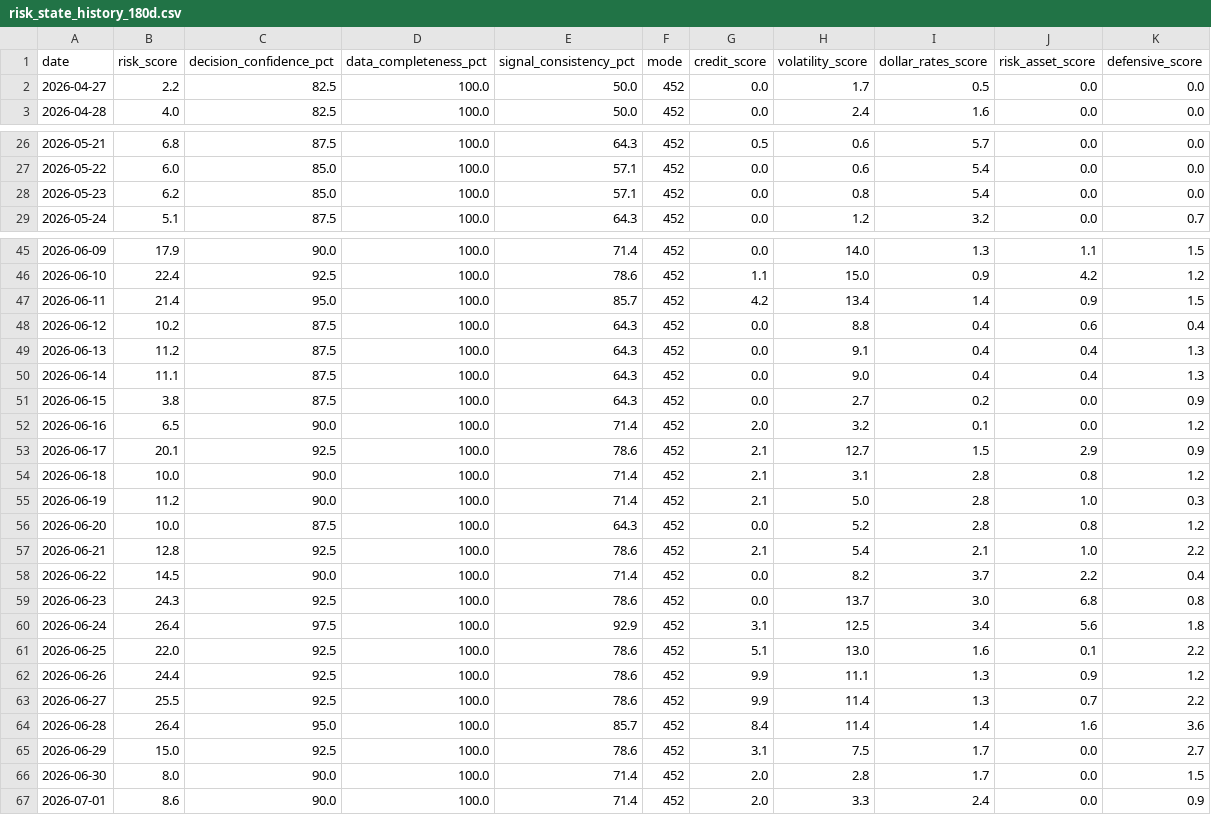
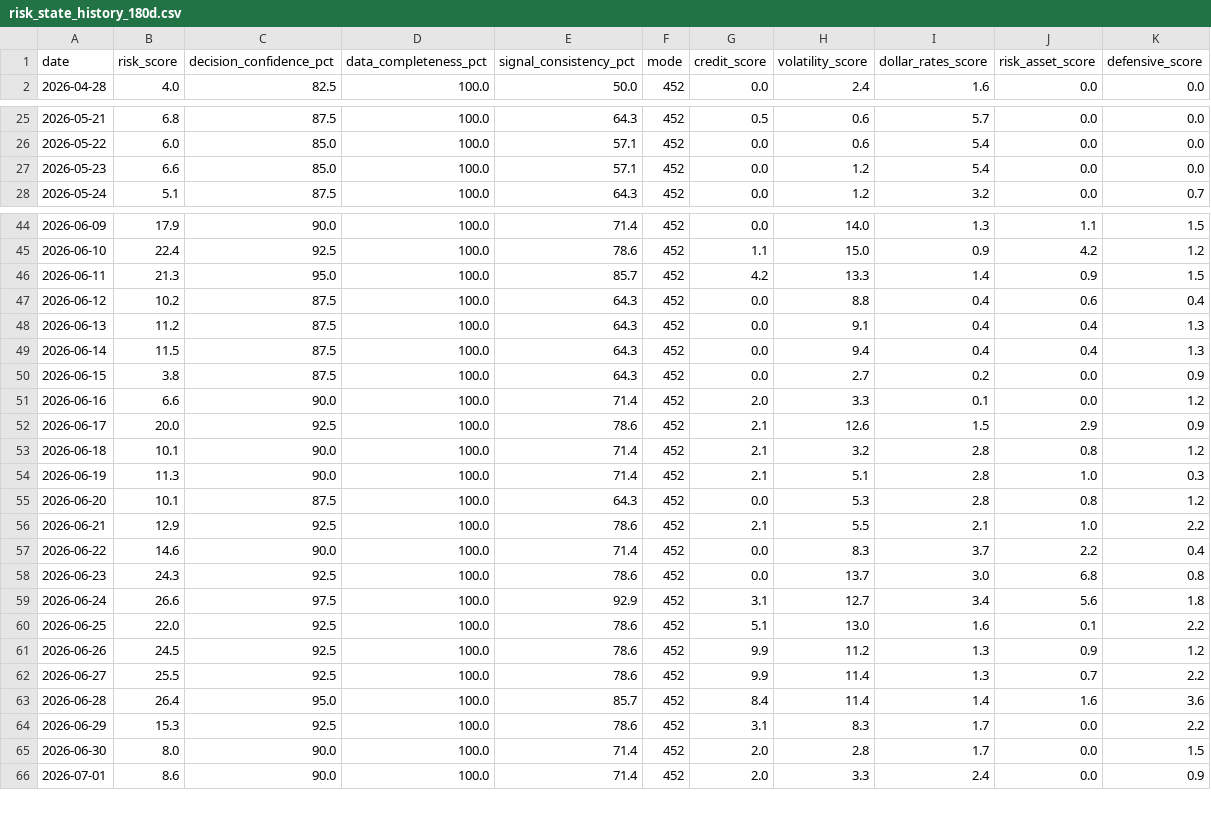
Before and after one commit to stutjeff/pios-capital-flow-engine, a CSV file: data/risk_state_history_180d.csv, drawn as a sheet; only a part is shown, gaps mark what is left out; the diff covers the shown part only.

```diff
--- a/data/risk_state_history_180d.csv
+++ b/data/risk_state_history_180d.csv
@@ -1,3 +1,2 @@
 date,risk_score,decision_confidence_pct,data_completeness_pct,signal_consistency_pct,mode,credit_score,volatility_score,dollar_rates_score,risk_asset_score,defensive_score
-2026-04-27,2.2,82.5,100.0,50.0,452,0.0,1.7,0.5,0.0,0.0
 2026-04-28,4.0,82.5,100.0,50.0,452,0.0,2.4,1.6,0.0,0.0
@@ -27,3 +26,3 @@ date,risk_score,decision_confidence_pct,data_completeness_pct,signal_consistency
 2026-05-22,6.0,85.0,100.0,57.1,452,0.0,0.6,5.4,0.0,0.0
-2026-05-23,6.2,85.0,100.0,57.1,452,0.0,0.8,5.4,0.0,0.0
+2026-05-23,6.6,85.0,100.0,57.1,452,0.0,1.2,5.4,0.0,0.0
 2026-05-24,5.1,87.5,100.0,64.3,452,0.0,1.2,3.2,0.0,0.7
@@ -46,21 +45,21 @@ date,risk_score,decision_confidence_pct,data_completeness_pct,signal_consistency
 2026-06-10,22.4,92.5,100.0,78.6,452,1.1,15.0,0.9,4.2,1.2
-2026-06-11,21.4,95.0,100.0,85.7,452,4.2,13.4,1.4,0.9,1.5
+2026-06-11,21.3,95.0,100.0,85.7,452,4.2,13.3,1.4,0.9,1.5
 2026-06-12,10.2,87.5,100.0,64.3,452,0.0,8.8,0.4,0.6,0.4
 2026-06-13,11.2,87.5,100.0,64.3,452,0.0,9.1,0.4,0.4,1.3
-2026-06-14,11.1,87.5,100.0,64.3,452,0.0,9.0,0.4,0.4,1.3
+2026-06-14,11.5,87.5,100.0,64.3,452,0.0,9.4,0.4,0.4,1.3
 2026-06-15,3.8,87.5,100.0,64.3,452,0.0,2.7,0.2,0.0,0.9
-2026-06-16,6.5,90.0,100.0,71.4,452,2.0,3.2,0.1,0.0,1.2
-2026-06-17,20.1,92.5,100.0,78.6,452,2.1,12.7,1.5,2.9,0.9
-2026-06-18,10.0,90.0,100.0,71.4,452,2.1,3.1,2.8,0.8,1.2
-2026-06-19,11.2,90.0,100.0,71.4,452,2.1,5.0,2.8,1.0,0.3
-2026-06-20,10.0,87.5,100.0,64.3,452,0.0,5.2,2.8,0.8,1.2
-2026-06-21,12.8,92.5,100.0,78.6,452,2.1,5.4,2.1,1.0,2.2
-2026-06-22,14.5,90.0,100.0,71.4,452,0.0,8.2,3.7,2.2,0.4
+2026-06-16,6.6,90.0,100.0,71.4,452,2.0,3.3,0.1,0.0,1.2
+2026-06-17,20.0,92.5,100.0,78.6,452,2.1,12.6,1.5,2.9,0.9
+2026-06-18,10.1,90.0,100.0,71.4,452,2.1,3.2,2.8,0.8,1.2
+2026-06-19,11.3,90.0,100.0,71.4,452,2.1,5.1,2.8,1.0,0.3
+2026-06-20,10.1,87.5,100.0,64.3,452,0.0,5.3,2.8,0.8,1.2
+2026-06-21,12.9,92.5,100.0,78.6,452,2.1,5.5,2.1,1.0,2.2
+2026-06-22,14.6,90.0,100.0,71.4,452,0.0,8.3,3.7,2.2,0.4
 2026-06-23,24.3,92.5,100.0,78.6,452,0.0,13.7,3.0,6.8,0.8
-2026-06-24,26.4,97.5,100.0,92.9,452,3.1,12.5,3.4,5.6,1.8
+2026-06-24,26.6,97.5,100.0,92.9,452,3.1,12.7,3.4,5.6,1.8
 2026-06-25,22.0,92.5,100.0,78.6,452,5.1,13.0,1.6,0.1,2.2
-2026-06-26,24.4,92.5,100.0,78.6,452,9.9,11.1,1.3,0.9,1.2
+2026-06-26,24.5,92.5,100.0,78.6,452,9.9,11.2,1.3,0.9,1.2
 2026-06-27,25.5,92.5,100.0,78.6,452,9.9,11.4,1.3,0.7,2.2
 2026-06-28,26.4,95.0,100.0,85.7,452,8.4,11.4,1.4,1.6,3.6
-2026-06-29,15.0,92.5,100.0,78.6,452,3.1,7.5,1.7,0.0,2.7
+2026-06-29,15.3,92.5,100.0,78.6,452,3.1,8.3,1.7,0.0,2.2
 2026-06-30,8.0,90.0,100.0,71.4,452,2.0,2.8,1.7,0.0,1.5
```
Also changed, not shown: 1 added row and 50 edited cells elsewhere in this file, data/capital_flow_timeseries_180d.csv, data/factor_analysis.csv, 3 other files.
